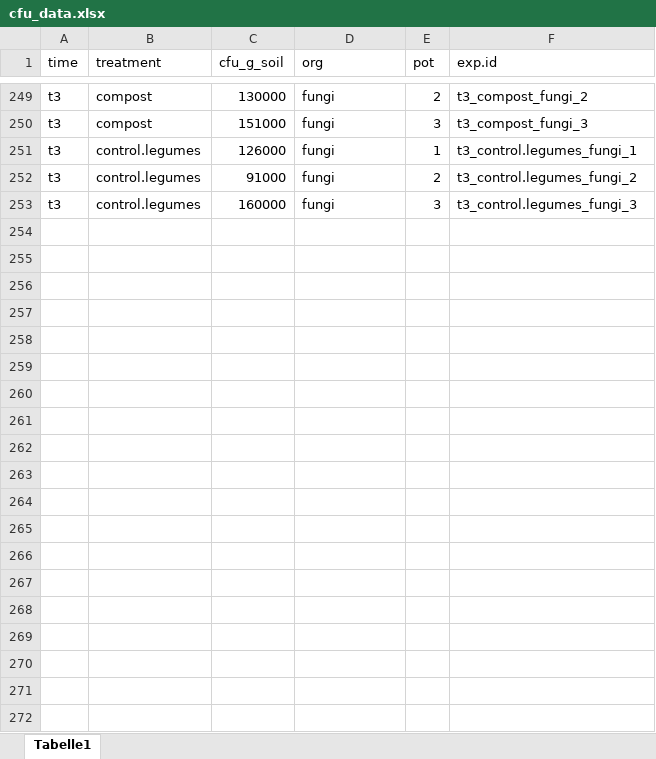
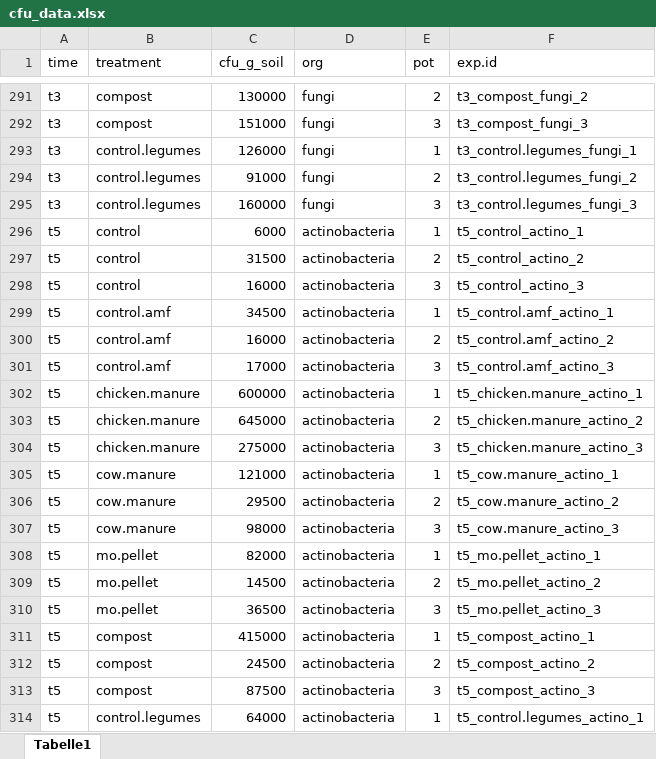
Before and after one commit to IgnRL/banana_microbiome, an Excel workbook: raw_files/cfu_data.xlsx, sheet Tabelle1, drawn as a sheet; only a part is shown, gaps mark what is left out; values as stored, in another font and other column widths than the file's, no borders; the diff covers the shown part only; the diff names each change by its address in the sheet, - before the commit and + after, or states it on an @@ line.

Commit message:
new data

```diff
--- a/raw_files/cfu_data.xlsx (sheet Tabelle1)
+++ b/raw_files/cfu_data.xlsx (sheet Tabelle1)
+row 296: t5 | control | 6000 | actinobacteria | 1 | t5_control_actino_1
+row 297: t5 | control | 31500 | actinobacteria | 2 | t5_control_actino_2
+row 298: t5 | control | 16000 | actinobacteria | 3 | t5_control_actino_3
+row 299: t5 | control.amf | 34500 | actinobacteria | 1 | t5_control.amf_actino_1
+row 300: t5 | control.amf | 16000 | actinobacteria | 2 | t5_control.amf_actino_2
+row 301: t5 | control.amf | 17000 | actinobacteria | 3 | t5_control.amf_actino_3
+row 302: t5 | chicken.manure | 600000 | actinobacteria | 1 | t5_chicken.manure_actino_1
+row 303: t5 | chicken.manure | 645000 | actinobacteria | 2 | t5_chicken.manure_actino_2
+row 304: t5 | chicken.manure | 275000 | actinobacteria | 3 | t5_chicken.manure_actino_3
+row 305: t5 | cow.manure | 121000 | actinobacteria | 1 | t5_cow.manure_actino_1
+row 306: t5 | cow.manure | 29500 | actinobacteria | 2 | t5_cow.manure_actino_2
+row 307: t5 | cow.manure | 98000 | actinobacteria | 3 | t5_cow.manure_actino_3
+row 308: t5 | mo.pellet | 82000 | actinobacteria | 1 | t5_mo.pellet_actino_1
+row 309: t5 | mo.pellet | 14500 | actinobacteria | 2 | t5_mo.pellet_actino_2
+row 310: t5 | mo.pellet | 36500 | actinobacteria | 3 | t5_mo.pellet_actino_3
+row 311: t5 | compost | 415000 | actinobacteria | 1 | t5_compost_actino_1
+row 312: t5 | compost | 24500 | actinobacteria | 2 | t5_compost_actino_2
+row 313: t5 | compost | 87500 | actinobacteria | 3 | t5_compost_actino_3
+row 314: t5 | control.legumes | 64000 | actinobacteria | 1 | t5_control.legumes_actino_1
```
Also changed, not shown: 107 added rows elsewhere in this sheet, raw_files/cfu_actinobacteria.xlsx, raw_files/cfu_bacteria.xlsx, 4 other files.
